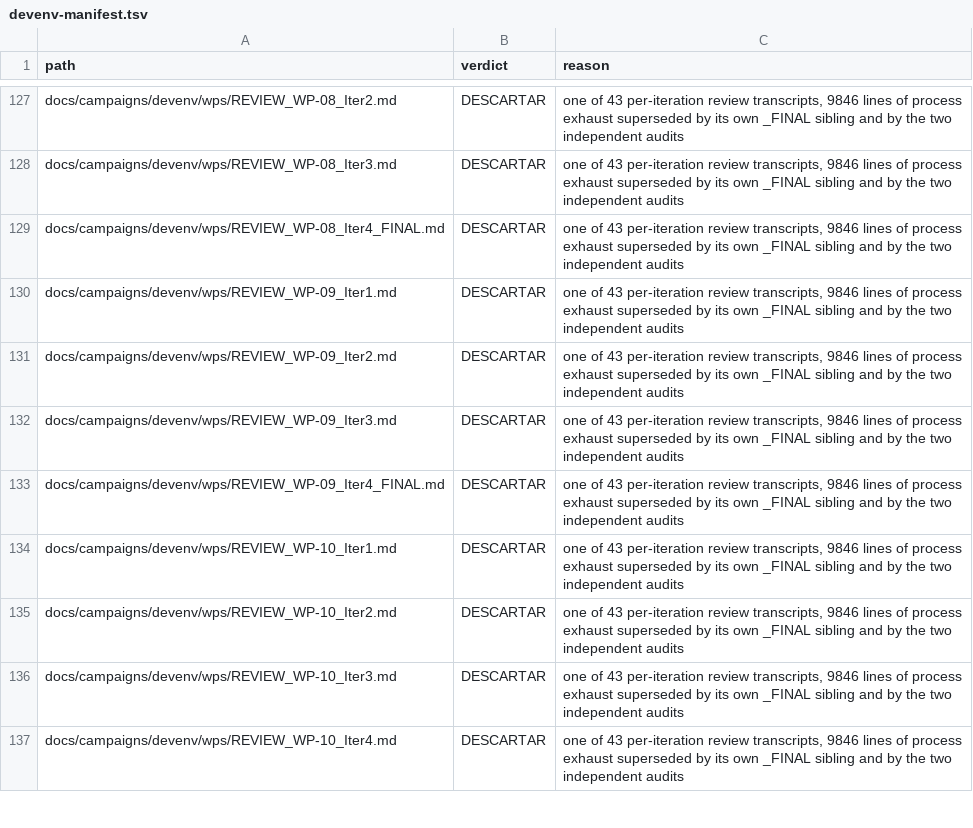
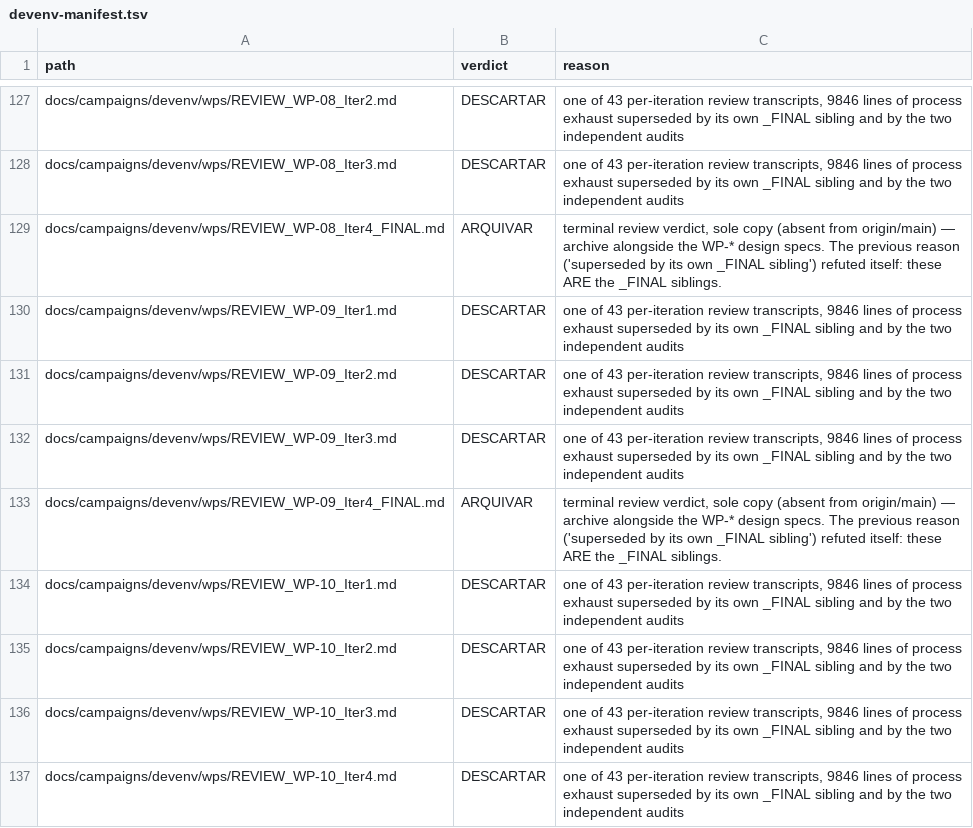
Before and after one commit to HuGR-Labs/corelink-server, a TSV file: docs/campaigns/remediation/devenv-manifest.tsv, drawn as a sheet; only a part is shown, gaps mark what is left out; the diff covers the shown part only.

```diff
--- a/docs/campaigns/remediation/devenv-manifest.tsv
+++ b/docs/campaigns/remediation/devenv-manifest.tsv
@@ -128,3 +128,3 @@ docs/campaigns/devenv/wps/REVIEW_WP-08_Iter2.md	DESCARTAR	one of 43 per-iteratio
 docs/campaigns/devenv/wps/REVIEW_WP-08_Iter3.md	DESCARTAR	one of 43 per-iteration review transcripts, 9846 lines of process exhaust superseded by its own _FINAL sibling and by the two independent audits
-docs/campaigns/devenv/wps/REVIEW_WP-08_Iter4_FINAL.md	DESCARTAR	one of 43 per-iteration review transcripts, 9846 lines of process exhaust superseded by its own _FINAL sibling and by the two independent audits
+docs/campaigns/devenv/wps/REVIEW_WP-08_Iter4_FINAL.md	ARQUIVAR	terminal review verdict, sole copy (absent from origin/main) — archive alongside the WP-* design specs. The previous reason ('superseded by its own _FINAL sibling') refuted itself: these ARE the _FINAL siblings.
 docs/campaigns/devenv/wps/REVIEW_WP-09_Iter1.md	DESCARTAR	one of 43 per-iteration review transcripts, 9846 lines of process exhaust superseded by its own _FINAL sibling and by the two independent audits
@@ -132,3 +132,3 @@ docs/campaigns/devenv/wps/REVIEW_WP-09_Iter2.md	DESCARTAR	one of 43 per-iteratio
 docs/campaigns/devenv/wps/REVIEW_WP-09_Iter3.md	DESCARTAR	one of 43 per-iteration review transcripts, 9846 lines of process exhaust superseded by its own _FINAL sibling and by the two independent audits
-docs/campaigns/devenv/wps/REVIEW_WP-09_Iter4_FINAL.md	DESCARTAR	one of 43 per-iteration review transcripts, 9846 lines of process exhaust superseded by its own _FINAL sibling and by the two independent audits
+docs/campaigns/devenv/wps/REVIEW_WP-09_Iter4_FINAL.md	ARQUIVAR	terminal review verdict, sole copy (absent from origin/main) — archive alongside the WP-* design specs. The previous reason ('superseded by its own _FINAL sibling') refuted itself: these ARE the _FINAL siblings.
 docs/campaigns/devenv/wps/REVIEW_WP-10_Iter1.md	DESCARTAR	one of 43 per-iteration review transcripts, 9846 lines of process exhaust superseded by its own _FINAL sibling and by the two independent audits
```
Also changed, not shown: 25 edited cells elsewhere in this file, 1 other file.
